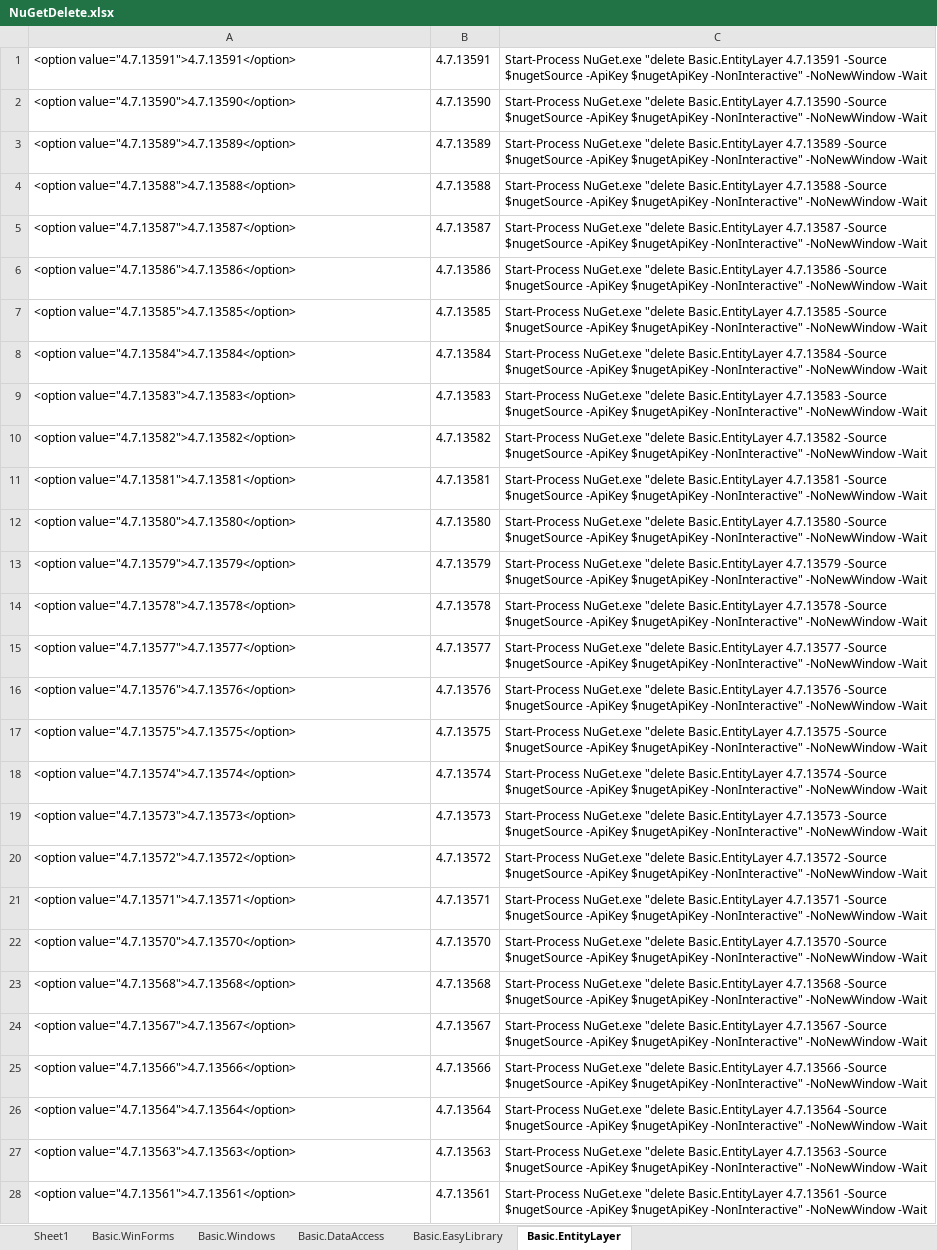
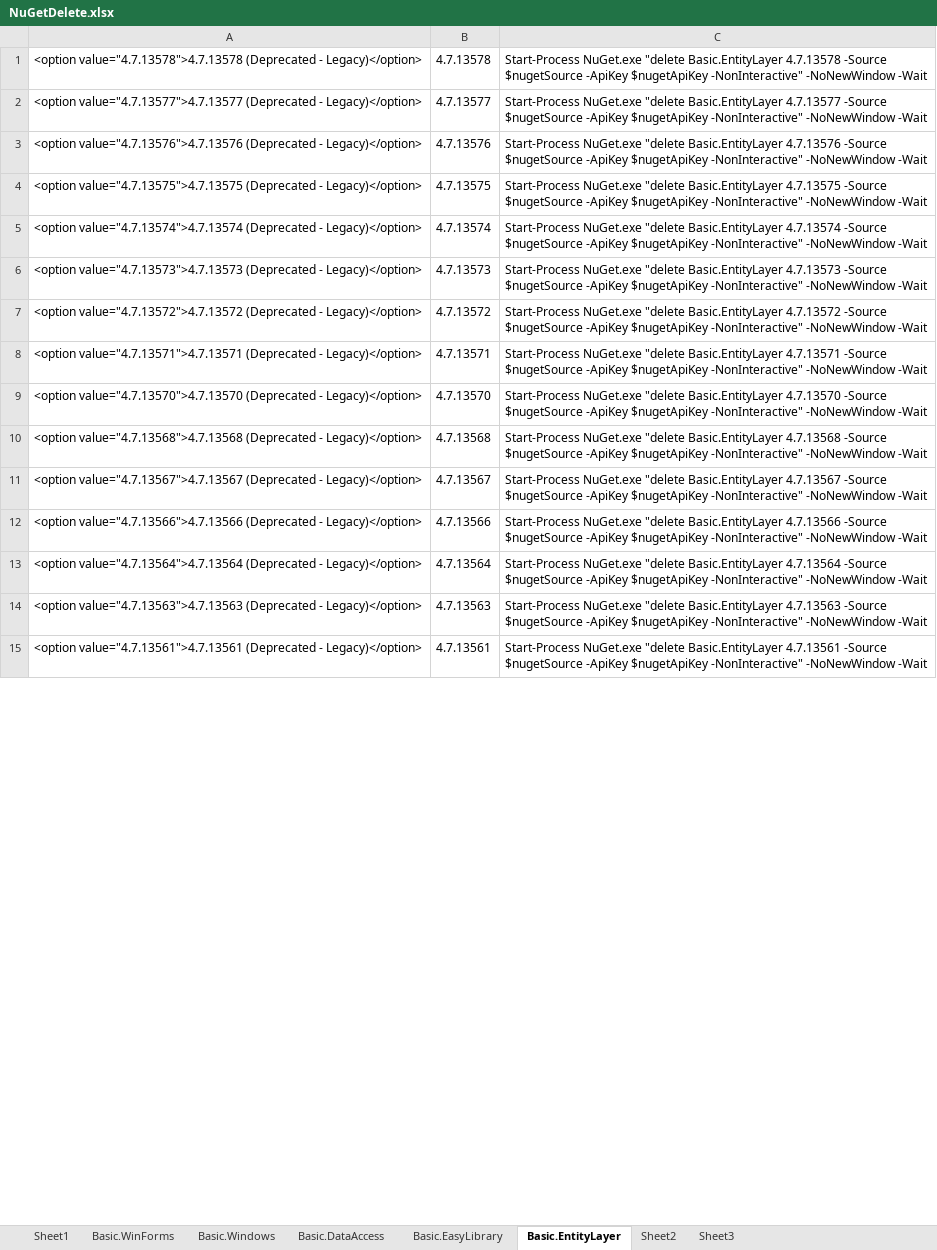
Before and after one commit to terranhero/basic, an Excel workbook: NuGet/NuGetDelete.xlsx, sheet Basic.EntityLayer, drawn as a sheet; only a part is shown; values as stored, in another font and other column widths than the file's, no borders; removed rows and columns are numbered as before the commit, all else as after; the diff covers the shown part only; the diff names each change by its address in the sheet, - before the commit and + after, or states it on an @@ line.

```diff
--- a/NuGet/NuGetDelete.xlsx (sheet Basic.EntityLayer)
+++ b/NuGet/NuGetDelete.xlsx (sheet Basic.EntityLayer)
+sheet tab: Sheet2
+sheet tab: Sheet3
-row 1: <option value="4.7.13591">4.7.13591</option> | 4.7.13591 | Start-Process NuGet.exe "delete Basic.EntityLayer 4.7.13591 -Source $nugetSource -ApiKey $nugetApiKey -NonInteractive" -NoNewWindow -Wait
-row 2: <option value="4.7.13590">4.7.13590</option> | 4.7.13590 | Start-Process NuGet.exe "delete Basic.EntityLayer 4.7.13590 -Source $nugetSource -ApiKey $nugetApiKey -NonInteractive" -NoNewWindow -Wait
-row 3: <option value="4.7.13589">4.7.13589</option> | 4.7.13589 | Start-Process NuGet.exe "delete Basic.EntityLayer 4.7.13589 -Source $nugetSource -ApiKey $nugetApiKey -NonInteractive" -NoNewWindow -Wait
-row 4: <option value="4.7.13588">4.7.13588</option> | 4.7.13588 | Start-Process NuGet.exe "delete Basic.EntityLayer 4.7.13588 -Source $nugetSource -ApiKey $nugetApiKey -NonInteractive" -NoNewWindow -Wait
-row 5: <option value="4.7.13587">4.7.13587</option> | 4.7.13587 | Start-Process NuGet.exe "delete Basic.EntityLayer 4.7.13587 -Source $nugetSource -ApiKey $nugetApiKey -NonInteractive" -NoNewWindow -Wait
-row 6: <option value="4.7.13586">4.7.13586</option> | 4.7.13586 | Start-Process NuGet.exe "delete Basic.EntityLayer 4.7.13586 -Source $nugetSource -ApiKey $nugetApiKey -NonInteractive" -NoNewWindow -Wait
-row 7: <option value="4.7.13585">4.7.13585</option> | 4.7.13585 | Start-Process NuGet.exe "delete Basic.EntityLayer 4.7.13585 -Source $nugetSource -ApiKey $nugetApiKey -NonInteractive" -NoNewWindow -Wait
-row 8: <option value="4.7.13584">4.7.13584</option> | 4.7.13584 | Start-Process NuGet.exe "delete Basic.EntityLayer 4.7.13584 -Source $nugetSource -ApiKey $nugetApiKey -NonInteractive" -NoNewWindow -Wait
-row 9: <option value="4.7.13583">4.7.13583</option> | 4.7.13583 | Start-Process NuGet.exe "delete Basic.EntityLayer 4.7.13583 -Source $nugetSource -ApiKey $nugetApiKey -NonInteractive" -NoNewWindow -Wait
-row 10: <option value="4.7.13582">4.7.13582</option> | 4.7.13582 | Start-Process NuGet.exe "delete Basic.EntityLayer 4.7.13582 -Source $nugetSource -ApiKey $nugetApiKey -NonInteractive" -NoNewWindow -Wait
-row 11: <option value="4.7.13581">4.7.13581</option> | 4.7.13581 | Start-Process NuGet.exe "delete Basic.EntityLayer 4.7.13581 -Source $nugetSource -ApiKey $nugetApiKey -NonInteractive" -NoNewWindow -Wait
-row 12: <option value="4.7.13580">4.7.13580</option> | 4.7.13580 | Start-Process NuGet.exe "delete Basic.EntityLayer 4.7.13580 -Source $nugetSource -ApiKey $nugetApiKey -NonInteractive" -NoNewWindow -Wait
-row 13: <option value="4.7.13579">4.7.13579</option> | 4.7.13579 | Start-Process NuGet.exe "delete Basic.EntityLayer 4.7.13579 -Source $nugetSource -ApiKey $nugetApiKey -NonInteractive" -NoNewWindow -Wait
-A1: <option value="4.7.13578">4.7.13578</option>
+A1: <option value="4.7.13578">4.7.13578 (Deprecated - Legacy)</option>
-A2: <option value="4.7.13577">4.7.13577</option>
+A2: <option value="4.7.13577">4.7.13577 (Deprecated - Legacy)</option>
-A3: <option value="4.7.13576">4.7.13576</option>
+A3: <option value="4.7.13576">4.7.13576 (Deprecated - Legacy)</option>
-A4: <option value="4.7.13575">4.7.13575</option>
+A4: <option value="4.7.13575">4.7.13575 (Deprecated - Legacy)</option>
-A5: <option value="4.7.13574">4.7.13574</option>
+A5: <option value="4.7.13574">4.7.13574 (Deprecated - Legacy)</option>
-A6: <option value="4.7.13573">4.7.13573</option>
+A6: <option value="4.7.13573">4.7.13573 (Deprecated - Legacy)</option>
-A7: <option value="4.7.13572">4.7.13572</option>
+A7: <option value="4.7.13572">4.7.13572 (Deprecated - Legacy)</option>
-A8: <option value="4.7.13571">4.7.13571</option>
+A8: <option value="4.7.13571">4.7.13571 (Deprecated - Legacy)</option>
-A9: <option value="4.7.13570">4.7.13570</option>
+A9: <option value="4.7.13570">4.7.13570 (Deprecated - Legacy)</option>
-A10: <option value="4.7.13568">4.7.13568</option>
+A10: <option value="4.7.13568">4.7.13568 (Deprecated - Legacy)</option>
-A11: <option value="4.7.13567">4.7.13567</option>
+A11: <option value="4.7.13567">4.7.13567 (Deprecated - Legacy)</option>
-A12: <option value="4.7.13566">4.7.13566</option>
+A12: <option value="4.7.13566">4.7.13566 (Deprecated - Legacy)</option>
-A13: <option value="4.7.13564">4.7.13564</option>
+A13: <option value="4.7.13564">4.7.13564 (Deprecated - Legacy)</option>
-A14: <option value="4.7.13563">4.7.13563</option>
+A14: <option value="4.7.13563">4.7.13563 (Deprecated - Legacy)</option>
-A15: <option value="4.7.13561">4.7.13561</option>
+A15: <option value="4.7.13561">4.7.13561 (Deprecated - Legacy)</option>
```
Also changed, not shown: other rows of this sheet, sheet Sheet1, sheet Basic.EasyLibrary, formulas that keep their value, 2 other files.
